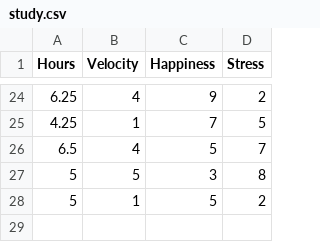
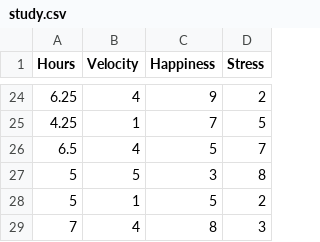
Before and after one commit to CadenSantopadre/StudyData, a CSV file: study.csv, drawn as a sheet; only a part is shown, gaps mark what is left out.

Commit message:
Added more data 9/25

```diff
--- a/study.csv
+++ b/study.csv
@@ -28 +28,2 @@ Hours,Velocity,Happiness,Stress
 5,1,5,2
+7,4,8,3
```
